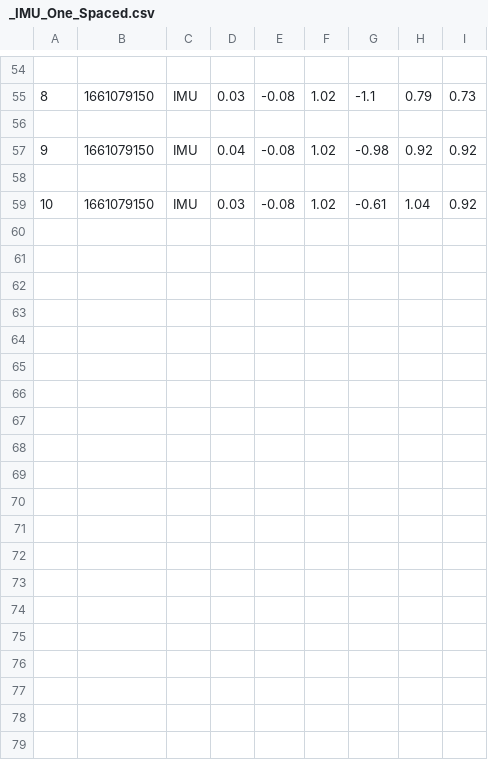
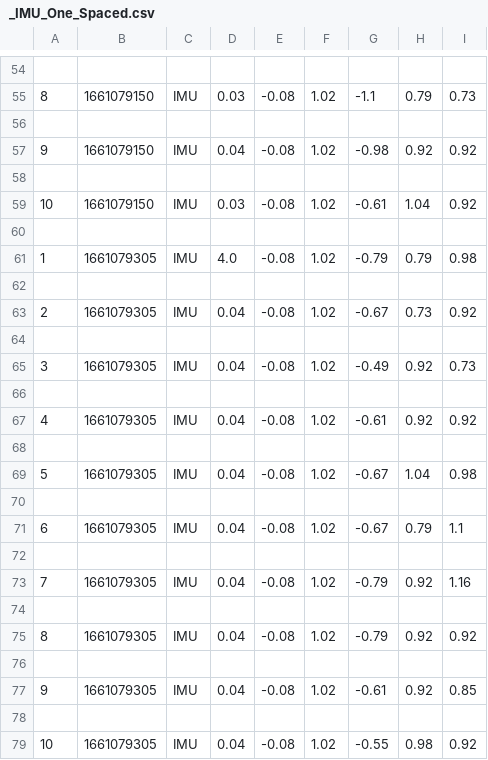
Before and after one commit to LINOSNCHENA/Python-and-Arduino, a CSV file: ProjectB_sensor/_IMU_One_Spaced.csv, drawn as a sheet; only a part is shown, gaps mark what is left out.

```diff
--- a/ProjectB_sensor/_IMU_One_Spaced.csv
+++ b/ProjectB_sensor/_IMU_One_Spaced.csv
@@ -59 +59,21 @@
 10,1661079150,IMU,0.03,-0.08,1.02,-0.61,1.04,0.92
+
+1,1661079305,IMU,4.0,-0.08,1.02,-0.79,0.79,0.98
+
+2,1661079305,IMU,0.04,-0.08,1.02,-0.67,0.73,0.92
+
+3,1661079305,IMU,0.04,-0.08,1.02,-0.49,0.92,0.73
+
+4,1661079305,IMU,0.04,-0.08,1.02,-0.61,0.92,0.92
+
+5,1661079305,IMU,0.04,-0.08,1.02,-0.67,1.04,0.98
+
+6,1661079305,IMU,0.04,-0.08,1.02,-0.67,0.79,1.1
+
+7,1661079305,IMU,0.04,-0.08,1.02,-0.79,0.92,1.16
+
+8,1661079305,IMU,0.04,-0.08,1.02,-0.79,0.92,0.92
+
+9,1661079305,IMU,0.04,-0.08,1.02,-0.61,0.92,0.85
+
+10,1661079305,IMU,0.04,-0.08,1.02,-0.55,0.98,0.92
```
Also changed, not shown: ProjectB_sensor/_IMU_ZeroSpaced.csv, 6 other files.
